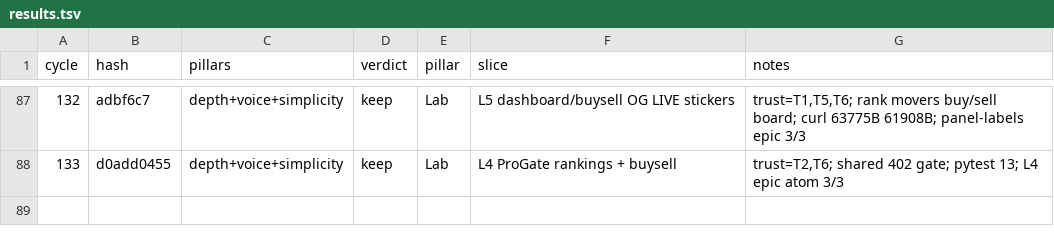
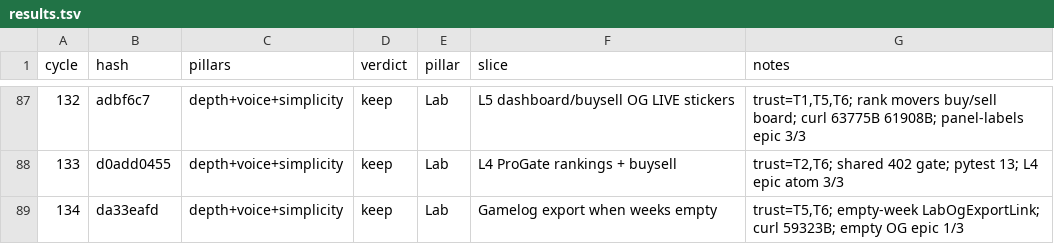
Before and after one commit to swaggerdagger987/razzle, a TSV file: docs/v2/results.tsv, drawn as a sheet; only a part is shown, gaps mark what is left out.

Commit message:
standup: 2026-05-31 — SHIP Lab gamelog empty-weeks export
Co-authored-by: swaggerdagger987 <swaggerdagger987@users.noreply.github.com>

```diff
--- a/docs/v2/results.tsv
+++ b/docs/v2/results.tsv
@@ -88 +88,2 @@ cycle	hash	pillars	verdict	pillar	slice	notes
 133	d0add0455	depth+voice+simplicity	keep	Lab	L4 ProGate rankings + buysell	trust=T2,T6; shared 402 gate; pytest 13; L4 epic atom 3/3
+134	da33eafd	depth+voice+simplicity	keep	Lab	Gamelog export when weeks empty	trust=T5,T6; empty-week LabOgExportLink; curl 59323B; empty OG epic 1/3
```
Also changed, not shown: 7 other files.
